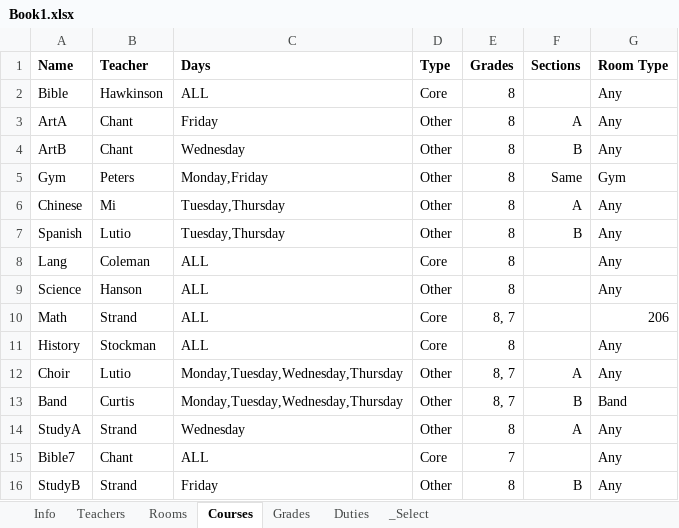
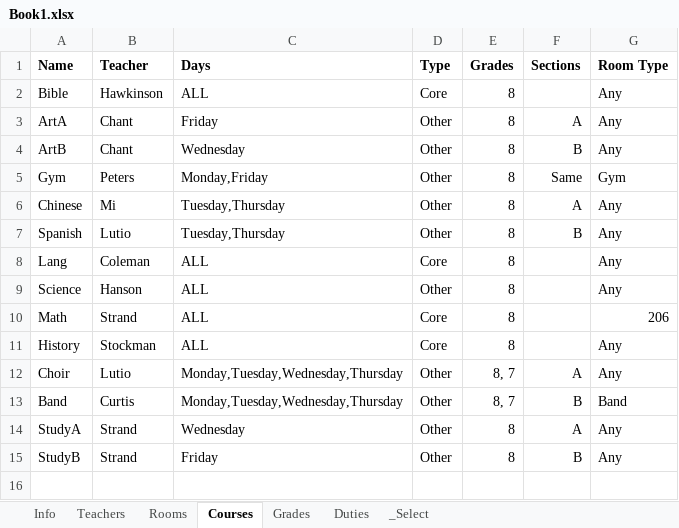
Before and after one commit to Py-mon/Class-Scheduler, an Excel workbook: Book1.xlsx, sheet Courses, drawn as a sheet; values as stored, in another font and other column widths than the file's, no borders; the diff names each change by its address in the sheet, - before the commit and + after, or states it on an @@ line.

```diff
--- a/Book1.xlsx (sheet Courses)
+++ b/Book1.xlsx (sheet Courses)
-E10 (Grades): 8, 7
+E10 (Grades): 8
-row 15: Bible7 | Chant | ALL | Core | 7 |  | Any
```
Also changed, not shown: 3 other files.
